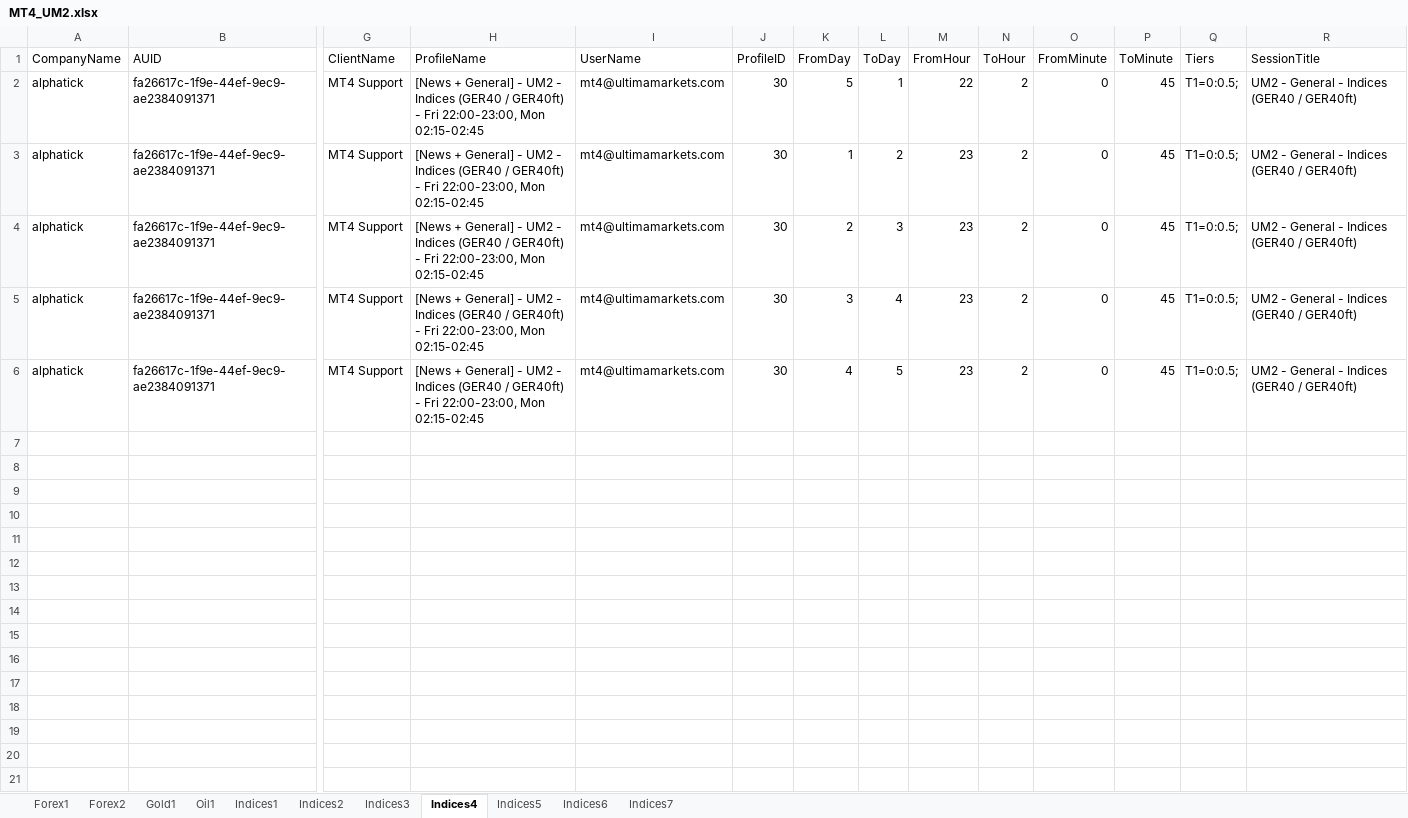
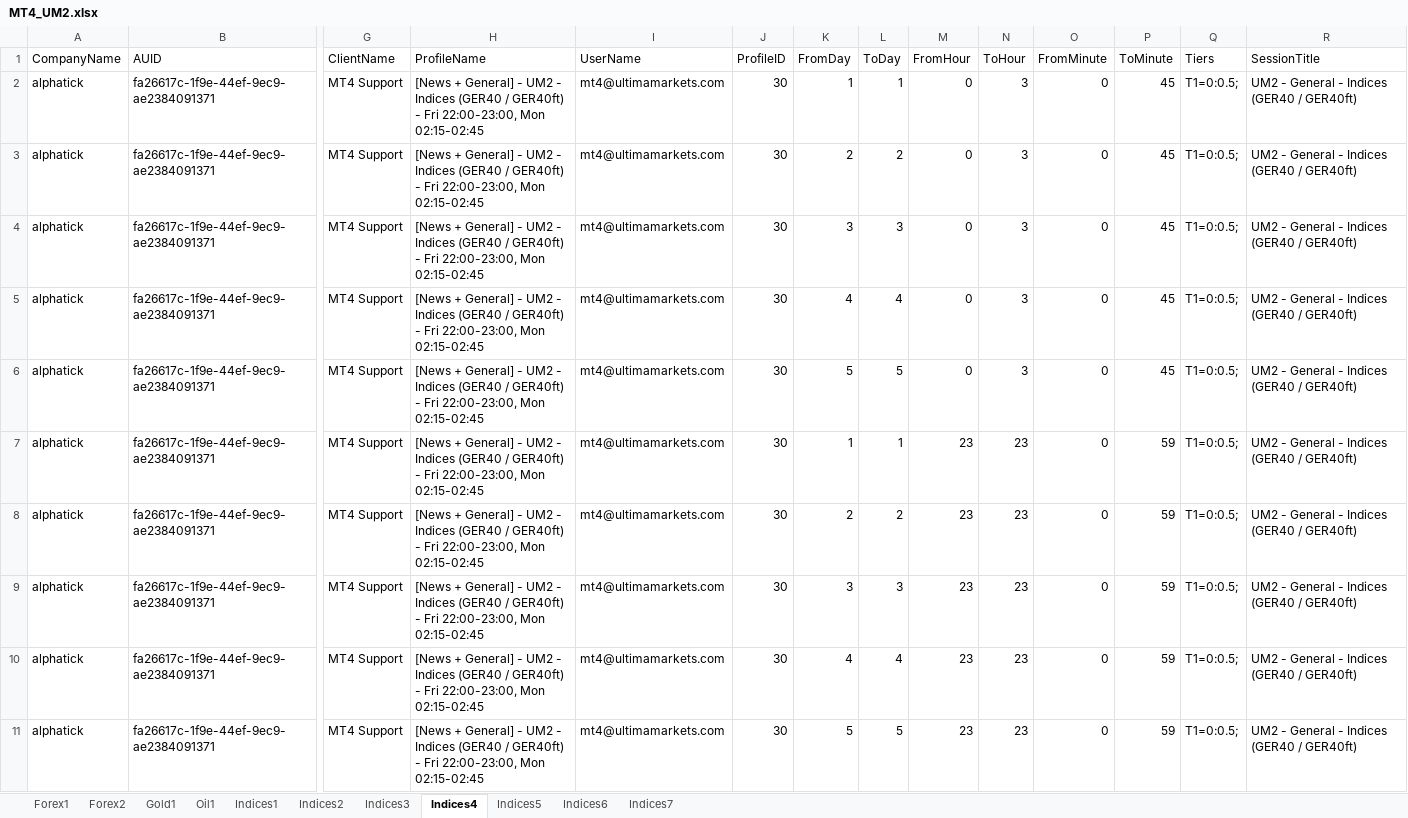
Before and after one commit to chongyiming/excel-auto, an Excel workbook: MT4_UM2.xlsx, sheet Indices4, drawn as a sheet; only a part is shown, gaps mark what is left out; values as stored, in another font and other column widths than the file's, no borders; rows hold the shown columns only; the diff names each change by its address in the sheet, - before the commit and + after, or states it on an @@ line.

```diff
--- a/MT4_UM2.xlsx (sheet Indices4)
+++ b/MT4_UM2.xlsx (sheet Indices4)
-K2 (FromDay): 5
+K2 (FromDay): 1
-M2 (FromHour): 22
+M2 (FromHour): 0
-N2:N6 (ToHour): 2
+N2:N6 (ToHour): 3
-K3 (FromDay): 1
+K3 (FromDay): 2
-M3:M6 (FromHour): 23
+M3:M6 (FromHour): 0
-K4 (FromDay): 2
+K4 (FromDay): 3
-K5 (FromDay): 3
+K5 (FromDay): 4
-K6 (FromDay): 4
+K6 (FromDay): 5
+row 7: alphatick | fa26617c-1f9e-44ef-9ec9-ae2384091371 | MT4 Support | [News + General] - UM2 - Indices (GER40 / GER40ft) - Fri 22:00-23:00, Mon 02:15-02:45 | mt4@ultimamarkets.com | 30 | 1 | 1 | 23 | 23 | 0 | 59 | T1=0:0.5; | UM2 - General - Indices (GER40 / GER40ft)
+row 8: alphatick | fa26617c-1f9e-44ef-9ec9-ae2384091371 | MT4 Support | [News + General] - UM2 - Indices (GER40 / GER40ft) - Fri 22:00-23:00, Mon 02:15-02:45 | mt4@ultimamarkets.com | 30 | 2 | 2 | 23 | 23 | 0 | 59 | T1=0:0.5; | UM2 - General - Indices (GER40 / GER40ft)
+row 9: alphatick | fa26617c-1f9e-44ef-9ec9-ae2384091371 | MT4 Support | [News + General] - UM2 - Indices (GER40 / GER40ft) - Fri 22:00-23:00, Mon 02:15-02:45 | mt4@ultimamarkets.com | 30 | 3 | 3 | 23 | 23 | 0 | 59 | T1=0:0.5; | UM2 - General - Indices (GER40 / GER40ft)
+row 10: alphatick | fa26617c-1f9e-44ef-9ec9-ae2384091371 | MT4 Support | [News + General] - UM2 - Indices (GER40 / GER40ft) - Fri 22:00-23:00, Mon 02:15-02:45 | mt4@ultimamarkets.com | 30 | 4 | 4 | 23 | 23 | 0 | 59 | T1=0:0.5; | UM2 - General - Indices (GER40 / GER40ft)
+row 11: alphatick | fa26617c-1f9e-44ef-9ec9-ae2384091371 | MT4 Support | [News + General] - UM2 - Indices (GER40 / GER40ft) - Fri 22:00-23:00, Mon 02:15-02:45 | mt4@ultimamarkets.com | 30 | 5 | 5 | 23 | 23 | 0 | 59 | T1=0:0.5; | UM2 - General - Indices (GER40 / GER40ft)
```
Also changed, not shown: sheet Indices7, sheet Indices2, sheet Indices6, sheet Indices3, sheet Forex1, sheet Forex2, 4 more sheets, MT4_UM1.xlsx, MT5_UM1.xlsx, 4 other files.
